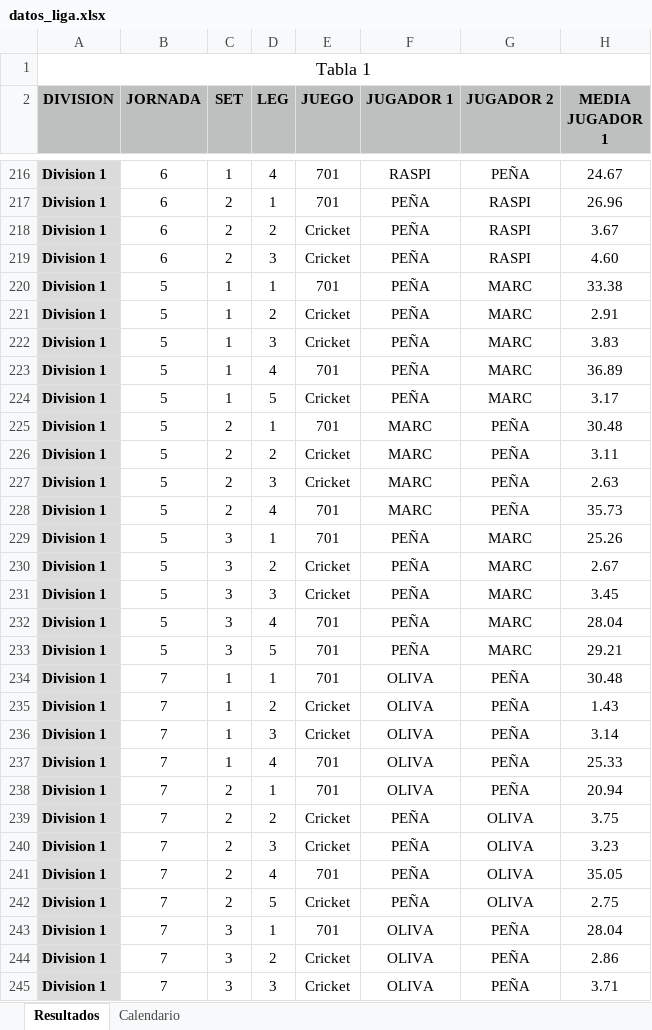
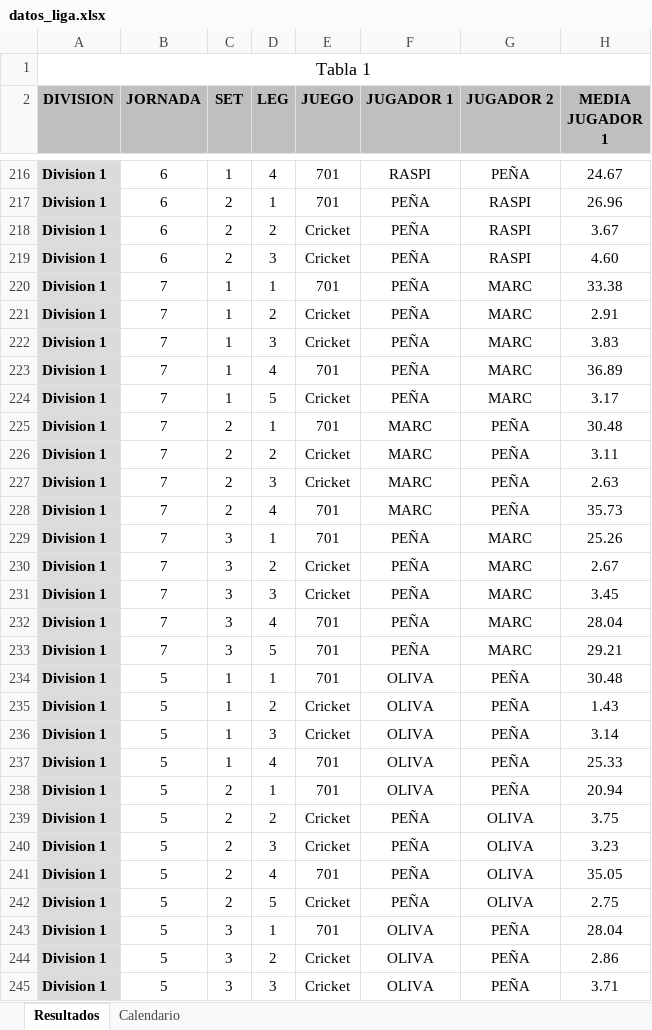
Before and after one commit to psanzdavid-code/Liga-Lluis-Galvart-GB, an Excel workbook: datos_liga.xlsx, sheet Resultados, drawn as a sheet; only a part is shown, gaps mark what is left out; values as stored, in another font and other column widths than the file's, no borders; the diff covers the shown part only; the diff names each change by its address in the sheet, - before the commit and + after, or states it on an @@ line.

Commit message:
Add files via upload

```diff
--- a/datos_liga.xlsx (sheet Resultados)
+++ b/datos_liga.xlsx (sheet Resultados)
-B220:B233 (JORNADA): 5
+B220:B233 (JORNADA): 7
-B234:B245 (JORNADA): 7
+B234:B245 (JORNADA): 5
```
Also changed, not shown: 2 edited cells elsewhere in this sheet.
